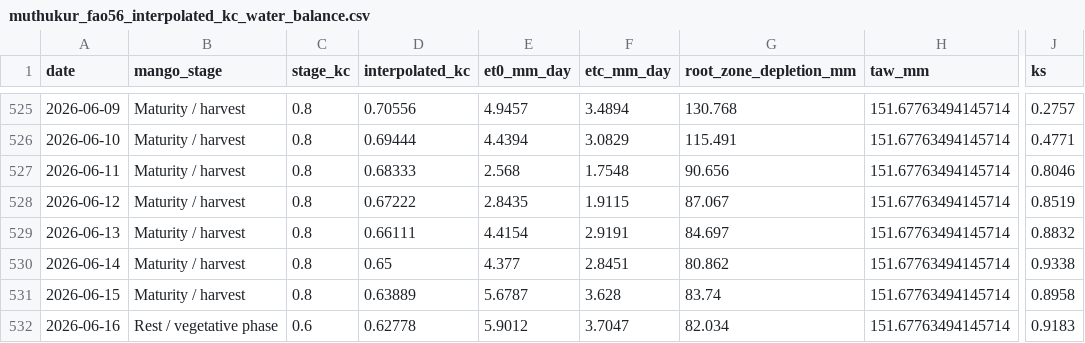
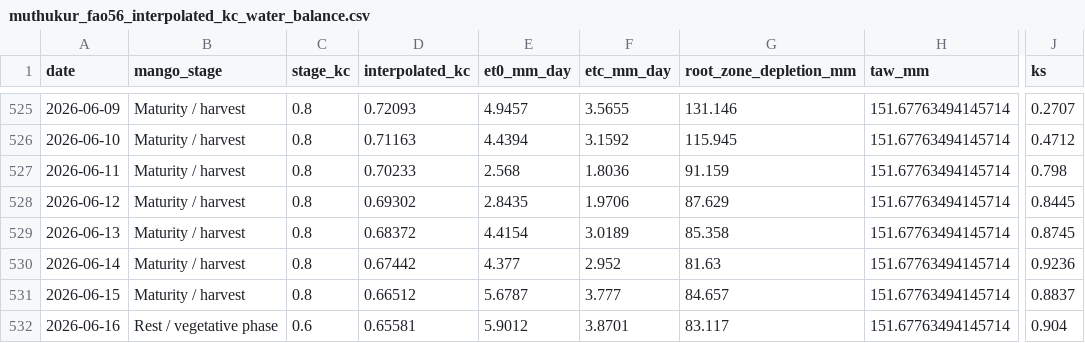
Before and after one commit to vanaprashanth/mango-digital-twin, a CSV file: data/processed/muthukur_fao56_interpolated_kc_water_balance.csv, drawn as a sheet; only a part is shown, gaps mark what is left out; the diff covers the shown part only; the diff names each change by its address in the sheet, - before the commit and + after, or states it on an @@ line.

```diff
--- a/data/processed/muthukur_fao56_interpolated_kc_water_balance.csv
+++ b/data/processed/muthukur_fao56_interpolated_kc_water_balance.csv
-D525 (interpolated_kc): 0.70556
+D525 (interpolated_kc): 0.72093
-F525 (etc_mm_day): 3.4894
+F525 (etc_mm_day): 3.5655
-G525 (root_zone_depletion_mm): 130.768
+G525 (root_zone_depletion_mm): 131.146
-J525 (ks): 0.2757
+J525 (ks): 0.2707
-D526 (interpolated_kc): 0.69444
+D526 (interpolated_kc): 0.71163
-F526 (etc_mm_day): 3.0829
+F526 (etc_mm_day): 3.1592
-G526 (root_zone_depletion_mm): 115.491
+G526 (root_zone_depletion_mm): 115.945
-J526 (ks): 0.4771
+J526 (ks): 0.4712
-D527 (interpolated_kc): 0.68333
+D527 (interpolated_kc): 0.70233
-F527 (etc_mm_day): 1.7548
+F527 (etc_mm_day): 1.8036
-G527 (root_zone_depletion_mm): 90.656
+G527 (root_zone_depletion_mm): 91.159
-J527 (ks): 0.8046
+J527 (ks): 0.798
-D528 (interpolated_kc): 0.67222
+D528 (interpolated_kc): 0.69302
-F528 (etc_mm_day): 1.9115
+F528 (etc_mm_day): 1.9706
-G528 (root_zone_depletion_mm): 87.067
+G528 (root_zone_depletion_mm): 87.629
-J528 (ks): 0.8519
+J528 (ks): 0.8445
-D529 (interpolated_kc): 0.66111
+D529 (interpolated_kc): 0.68372
-F529 (etc_mm_day): 2.9191
+F529 (etc_mm_day): 3.0189
-G529 (root_zone_depletion_mm): 84.697
+G529 (root_zone_depletion_mm): 85.358
-J529 (ks): 0.8832
+J529 (ks): 0.8745
-D530 (interpolated_kc): 0.65
+D530 (interpolated_kc): 0.67442
-F530 (etc_mm_day): 2.8451
+F530 (etc_mm_day): 2.952
-G530 (root_zone_depletion_mm): 80.862
+G530 (root_zone_depletion_mm): 81.63
-J530 (ks): 0.9338
+J530 (ks): 0.9236
-D531 (interpolated_kc): 0.63889
+D531 (interpolated_kc): 0.66512
-F531 (etc_mm_day): 3.628
+F531 (etc_mm_day): 3.777
-G531 (root_zone_depletion_mm): 83.74
+G531 (root_zone_depletion_mm): 84.657
-J531 (ks): 0.8958
+J531 (ks): 0.8837
-D532 (interpolated_kc): 0.62778
+D532 (interpolated_kc): 0.65581
-F532 (etc_mm_day): 3.7047
+F532 (etc_mm_day): 3.8701
-G532 (root_zone_depletion_mm): 82.034
+G532 (root_zone_depletion_mm): 83.117
-J532 (ks): 0.9183
+J532 (ks): 0.904
```
Also changed, not shown: 7 added rows and 53 edited cells elsewhere in this file, data/processed/muthukur_combined_feature_table.csv, data/processed/muthukur_fao56_model_comparison.csv, 13 other files.
